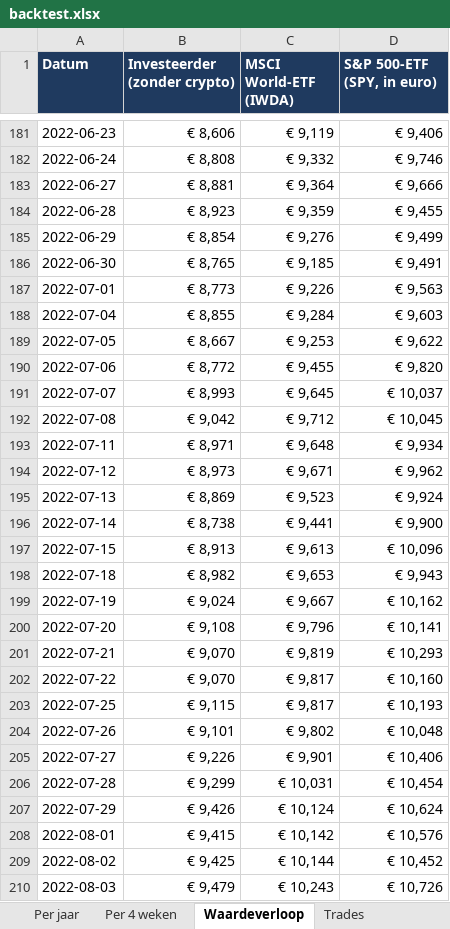
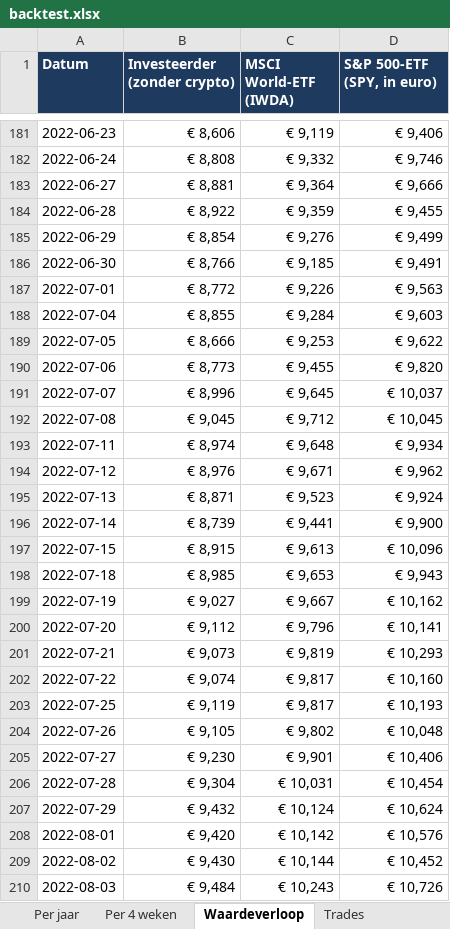
Before and after one commit to Sewpersonic/trend-agent, an Excel workbook: backtest/controle-zonder-crypto/backtest.xlsx, sheet Waardeverloop, drawn as a sheet; only a part is shown, gaps mark what is left out; values as stored, in another font and other column widths than the file's, no borders; the diff covers the shown part only; the diff names each change by its address in the sheet, - before the commit and + after, or states it on an @@ line.

```diff
--- a/backtest/controle-zonder-crypto/backtest.xlsx (sheet Waardeverloop)
+++ b/backtest/controle-zonder-crypto/backtest.xlsx (sheet Waardeverloop)
-B184 (Investeerder (zonder crypto)): € 8,923
+B184 (Investeerder (zonder crypto)): € 8,922
-B186 (Investeerder (zonder crypto)): € 8,765
+B186 (Investeerder (zonder crypto)): € 8,766
-B187 (Investeerder (zonder crypto)): € 8,773
+B187 (Investeerder (zonder crypto)): € 8,772
-B189 (Investeerder (zonder crypto)): € 8,667
+B189 (Investeerder (zonder crypto)): € 8,666
-B190 (Investeerder (zonder crypto)): € 8,772
+B190 (Investeerder (zonder crypto)): € 8,773
-B191 (Investeerder (zonder crypto)): € 8,993
+B191 (Investeerder (zonder crypto)): € 8,996
-B192 (Investeerder (zonder crypto)): € 9,042
+B192 (Investeerder (zonder crypto)): € 9,045
-B193 (Investeerder (zonder crypto)): € 8,971
+B193 (Investeerder (zonder crypto)): € 8,974
-B194 (Investeerder (zonder crypto)): € 8,973
+B194 (Investeerder (zonder crypto)): € 8,976
-B195 (Investeerder (zonder crypto)): € 8,869
+B195 (Investeerder (zonder crypto)): € 8,871
-B196 (Investeerder (zonder crypto)): € 8,738
+B196 (Investeerder (zonder crypto)): € 8,739
-B197 (Investeerder (zonder crypto)): € 8,913
+B197 (Investeerder (zonder crypto)): € 8,915
-B198 (Investeerder (zonder crypto)): € 8,982
+B198 (Investeerder (zonder crypto)): € 8,985
-B199 (Investeerder (zonder crypto)): € 9,024
+B199 (Investeerder (zonder crypto)): € 9,027
-B200 (Investeerder (zonder crypto)): € 9,108
+B200 (Investeerder (zonder crypto)): € 9,112
-B201 (Investeerder (zonder crypto)): € 9,070
+B201 (Investeerder (zonder crypto)): € 9,073
-B202 (Investeerder (zonder crypto)): € 9,070
+B202 (Investeerder (zonder crypto)): € 9,074
-B203 (Investeerder (zonder crypto)): € 9,115
+B203 (Investeerder (zonder crypto)): € 9,119
-B204 (Investeerder (zonder crypto)): € 9,101
+B204 (Investeerder (zonder crypto)): € 9,105
-B205 (Investeerder (zonder crypto)): € 9,226
+B205 (Investeerder (zonder crypto)): € 9,230
-B206 (Investeerder (zonder crypto)): € 9,299
+B206 (Investeerder (zonder crypto)): € 9,304
-B207 (Investeerder (zonder crypto)): € 9,426
+B207 (Investeerder (zonder crypto)): € 9,432
-B208 (Investeerder (zonder crypto)): € 9,415
+B208 (Investeerder (zonder crypto)): € 9,420
-B209 (Investeerder (zonder crypto)): € 9,425
+B209 (Investeerder (zonder crypto)): € 9,430
-B210 (Investeerder (zonder crypto)): € 9,479
+B210 (Investeerder (zonder crypto)): € 9,484
```
Also changed, not shown: 1184 edited cells elsewhere in this sheet, sheet Trades, sheet Samenvatting, sheet Per jaar, sheet Per 4 weken, backtest/controle-alleen-etf/backtest.xlsx, backtest/investeerder/backtest.xlsx, 9 other files.
